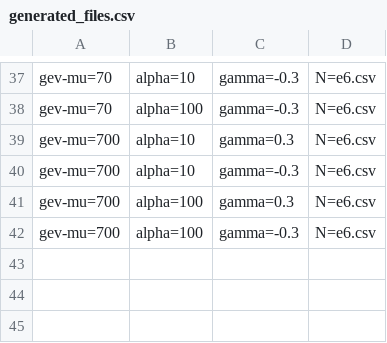
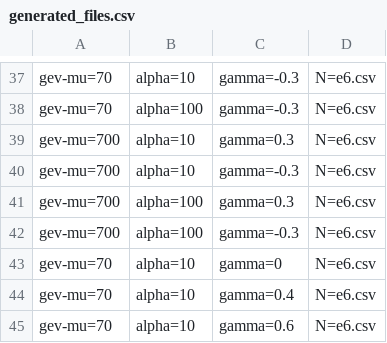
Before and after one commit to debjanipodder91-hash/AMAS_PROJECT, a CSV file: Code/data/generated_files.csv, drawn as a sheet; only a part is shown, gaps mark what is left out; the diff names each change by its address in the sheet, - before the commit and + after, or states it on an @@ line.

```diff
--- a/Code/data/generated_files.csv
+++ b/Code/data/generated_files.csv
+row 43: gev-mu=70 | alpha=10 | gamma=0 | N=e6.csv
+row 44: gev-mu=70 | alpha=10 | gamma=0.4 | N=e6.csv
+row 45: gev-mu=70 | alpha=10 | gamma=0.6 | N=e6.csv
```
Also changed, not shown: 17 other files.
